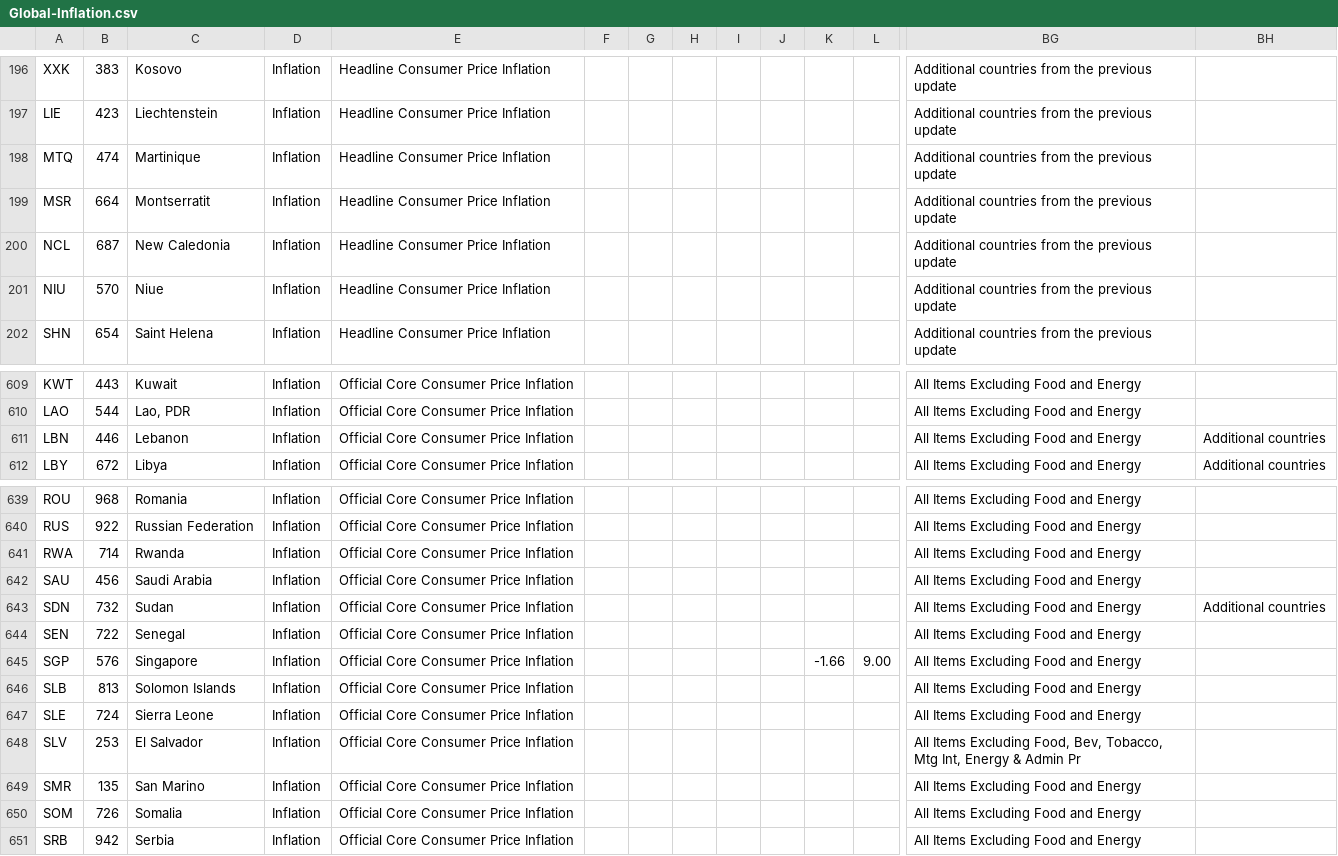
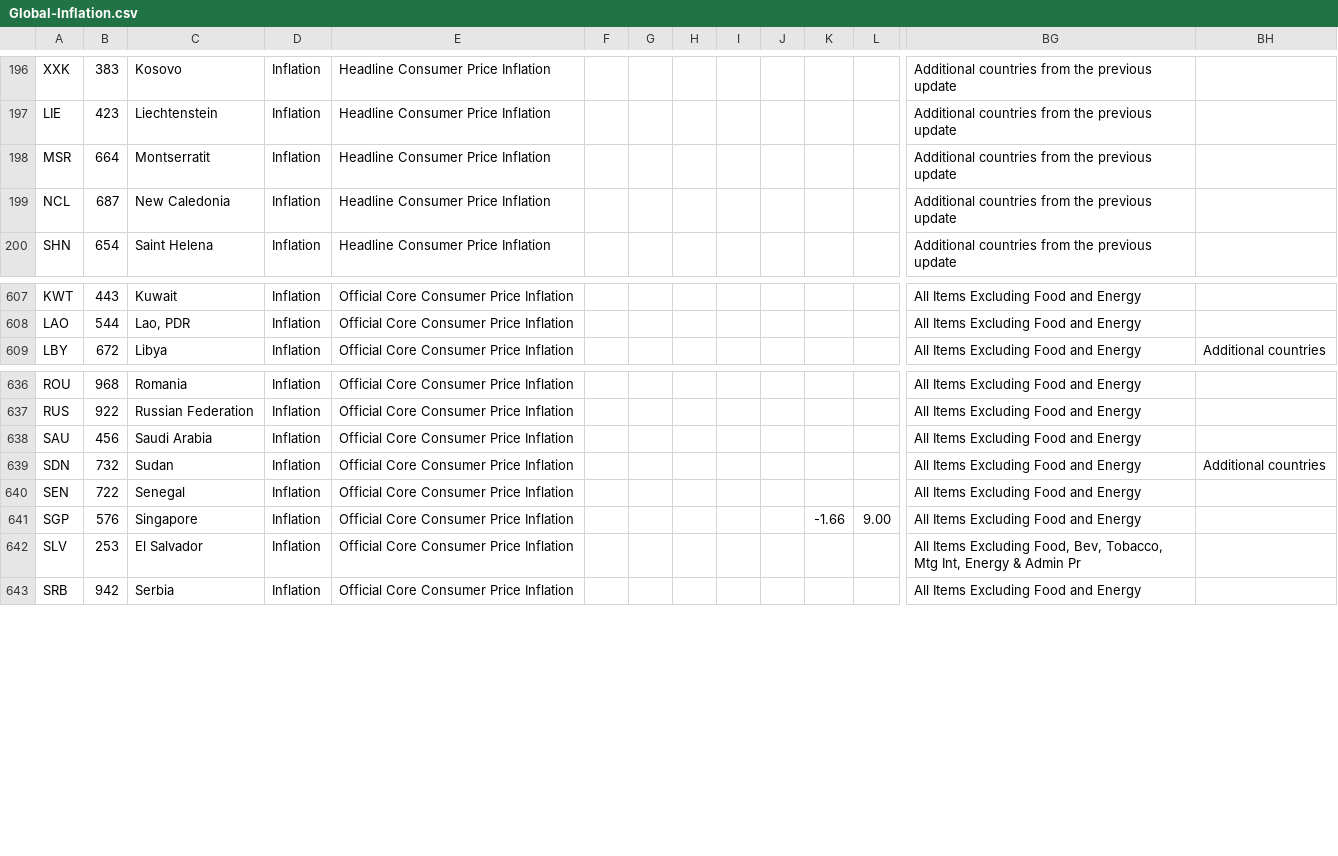
Before and after one commit to DM-GY-6063-2023F-D/DM-GY-6063-2023F-D, a CSV file: assets/homework/05/Global-Inflation/Global-Inflation.csv, drawn as a sheet; only a part is shown, gaps mark what is left out; rows hold the shown columns only; the diff names each change by its address in the sheet, - before the commit and + after, or states it on an @@ line.

Commit message:
remove empty inflation rows

```diff
--- a/assets/homework/05/Global-Inflation/Global-Inflation.csv
+++ b/assets/homework/05/Global-Inflation/Global-Inflation.csv
-row 198: MTQ | 474 | Martinique | Inflation | Headline Consumer Price Inflation |  |  |  |  |  |  |  | Additional countries from the previous update
-row 201: NIU | 570 | Niue | Inflation | Headline Consumer Price Inflation |  |  |  |  |  |  |  | Additional countries from the previous update
-row 611: LBN | 446 | Lebanon | Inflation | Official Core Consumer Price Inflation |  |  |  |  |  |  |  | All Items Excluding Food and Energy | Additional countries
-row 641: RWA | 714 | Rwanda | Inflation | Official Core Consumer Price Inflation |  |  |  |  |  |  |  | All Items Excluding Food and Energy
-row 646: SLB | 813 | Solomon Islands | Inflation | Official Core Consumer Price Inflation |  |  |  |  |  |  |  | All Items Excluding Food and Energy
-row 647: SLE | 724 | Sierra Leone | Inflation | Official Core Consumer Price Inflation |  |  |  |  |  |  |  | All Items Excluding Food and Energy
-row 649: SMR | 135 | San Marino | Inflation | Official Core Consumer Price Inflation |  |  |  |  |  |  |  | All Items Excluding Food and Energy
-row 650: SOM | 726 | Somalia | Inflation | Official Core Consumer Price Inflation |  |  |  |  |  |  |  | All Items Excluding Food and Energy
```
Also changed, not shown: 1 other file.
